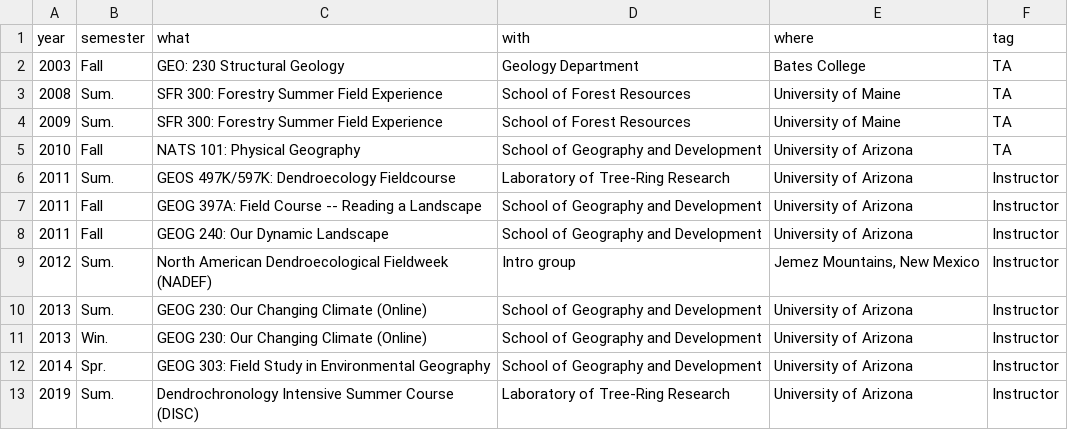
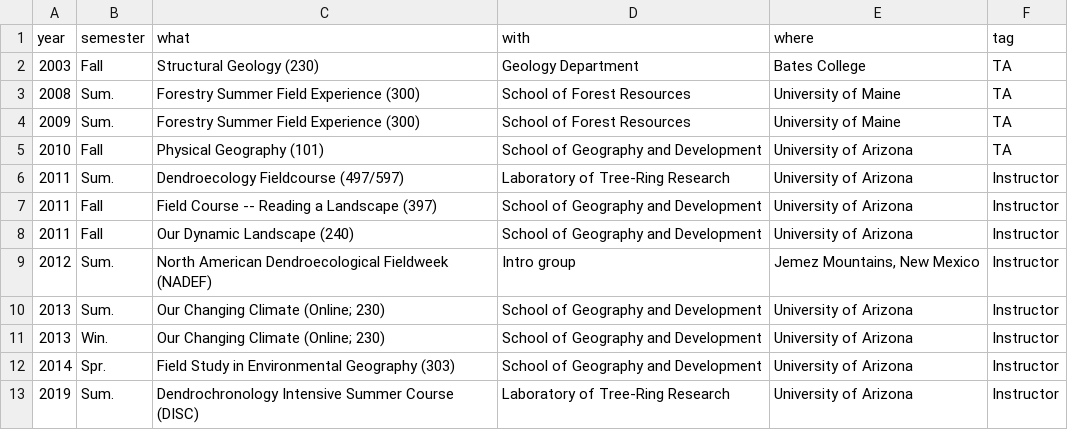
Before and after one commit to chguiterman/CV, a CSV file: data/teaching.csv, drawn as a sheet.

```diff
--- a/data/teaching.csv
+++ b/data/teaching.csv
@@ -1,13 +1,13 @@
 year,semester,what,with,where,tag
-2003,Fall,GEO: 230 Structural Geology,Geology Department,Bates College,TA
-2008,Sum.,SFR 300: Forestry Summer Field Experience,School of Forest Resources,University of Maine,TA
-2009,Sum.,SFR 300: Forestry Summer Field Experience,School of Forest Resources,University of Maine,TA
-2010,Fall,NATS 101: Physical Geography,School of Geography and Development,University of Arizona,TA
-2011,Sum.,GEOS 497K/597K: Dendroecology Fieldcourse,Laboratory of Tree-Ring Research,University of Arizona,Instructor
-2011,Fall,GEOG 397A: Field Course -- Reading a Landscape,School of Geography and Development,University of Arizona,Instructor
-2011,Fall,GEOG 240: Our Dynamic Landscape,School of Geography and Development,University of Arizona,Instructor
+2003,Fall,Structural Geology (230),Geology Department,Bates College,TA
+2008,Sum.,Forestry Summer Field Experience (300),School of Forest Resources,University of Maine,TA
+2009,Sum.,Forestry Summer Field Experience (300),School of Forest Resources,University of Maine,TA
+2010,Fall,Physical Geography (101),School of Geography and Development,University of Arizona,TA
+2011,Sum.,Dendroecology Fieldcourse (497/597),Laboratory of Tree-Ring Research,University of Arizona,Instructor
+2011,Fall,Field Course -- Reading a Landscape (397),School of Geography and Development,University of Arizona,Instructor
+2011,Fall,Our Dynamic Landscape (240),School of Geography and Development,University of Arizona,Instructor
 2012,Sum.,North American Dendroecological Fieldweek (NADEF),Intro group,"Jemez Mountains, New Mexico",Instructor
-2013,Sum.,GEOG 230: Our Changing Climate (Online),School of Geography and Development,University of Arizona,Instructor
-2013,Win.,GEOG 230: Our Changing Climate (Online),School of Geography and Development,University of Arizona,Instructor
-2014,Spr.,GEOG 303: Field Study in Environmental Geography,School of Geography and Development,University of Arizona,Instructor
+2013,Sum.,Our Changing Climate (Online; 230),School of Geography and Development,University of Arizona,Instructor
+2013,Win.,Our Changing Climate (Online; 230),School of Geography and Development,University of Arizona,Instructor
+2014,Spr.,Field Study in Environmental Geography (303),School of Geography and Development,University of Arizona,Instructor
 2019,Sum.,Dendrochronology Intensive Summer Course (DISC),Laboratory of Tree-Ring Research,University of Arizona,Instructor
```
Also changed, not shown: data/grants.csv, data/jobs.csv, 15 other files.
